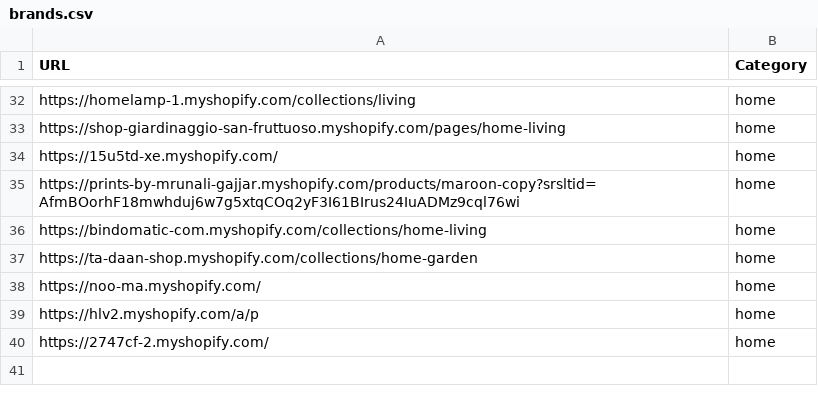
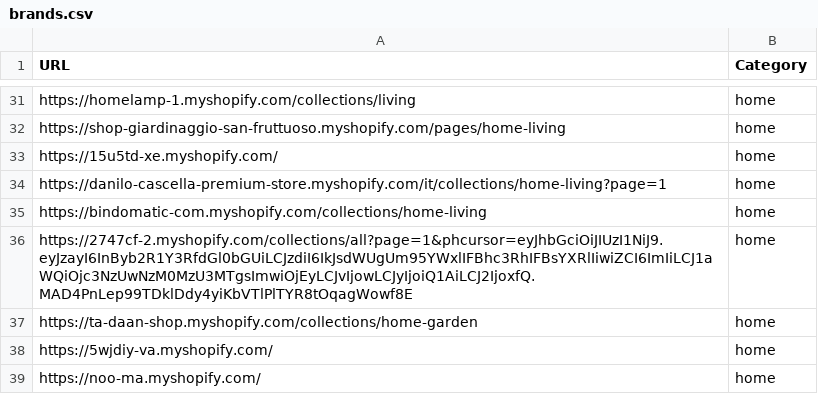
Before and after one commit to LOOKALIKE-AI/Leads, a CSV file: brands.csv, drawn as a sheet; only a part is shown, gaps mark what is left out; the diff covers the shown part only.

```diff
--- a/brands.csv
+++ b/brands.csv
@@ -34,7 +33,7 @@ https://shop-giardinaggio-san-fruttuoso.myshopify.com/pages/home-living,home
 https://15u5td-xe.myshopify.com/,home
-https://prints-by-mrunali-gajjar.myshopify.com/products/maroon-copy?srsltid=AfmBOorhF18mwhduj6w7g5xtqCOq2yF3I61BIrus24IuADMz9cql76wi,home
+https://danilo-cascella-premium-store.myshopify.com/it/collections/home-living?page=1,home
 https://bindomatic-com.myshopify.com/collections/home-living,home
+https://2747cf-2.myshopify.com/collections/all?page=1&phcursor=eyJhbGciOiJIUzI1NiJ9.eyJzayI6InByb2R1Y3RfdGl0bGUiLCJzdiI6IkJsdWUgUm95YWxlIFBhc3RhIFBsYXRlIiwiZCI6ImIiLCJ1aWQiOjc3NzUwNzM0MzU3MTgsImwiOjEyLCJvIjowLCJyIjoiQ1AiLCJ2IjoxfQ.MAD4PnLep99TDklDdy4yiKbVTlPlTYR8tOqagWowf8E,home
 https://ta-daan-shop.myshopify.com/collections/home-garden,home
+https://5wjdiy-va.myshopify.com/,home
 https://noo-ma.myshopify.com/,home
-https://hlv2.myshopify.com/a/p,home
-https://2747cf-2.myshopify.com/,home
```
Also changed, not shown: 8 added rows, 9 removed rows, 2 moved rows and 5 edited cells elsewhere in this file.
